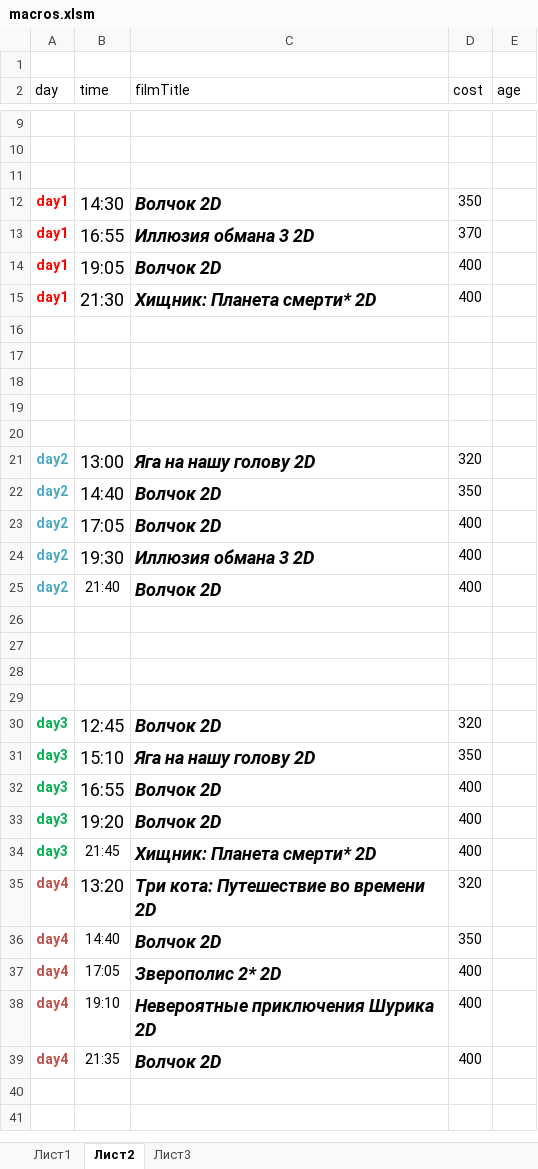
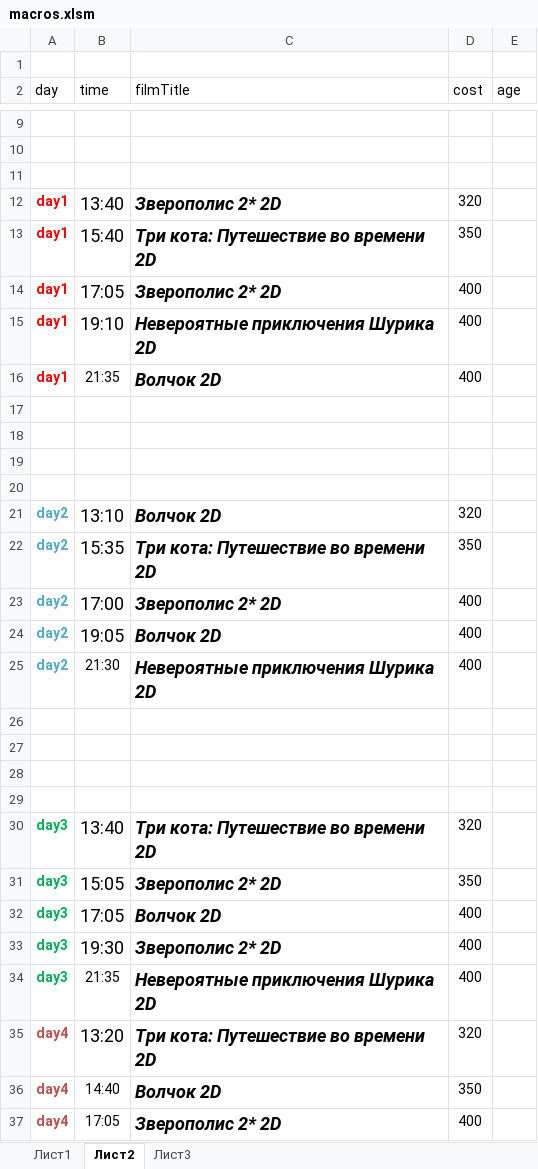
Before and after one commit to eg-bond/ReactSovremennic, an Excel workbook: ExternalScripts/Excel/macros.xlsm, sheet Лист2, drawn as a sheet; only a part is shown, gaps mark what is left out; the shorter side is filled out with more unchanged rows; values as stored, in another font and other column widths than the file's, no borders; removed rows and columns are numbered as before the commit, all else as after; the diff names each change by its address in the sheet, - before the commit and + after, or states it on an @@ line.

```diff
--- a/ExternalScripts/Excel/macros.xlsm (sheet Лист2)
+++ b/ExternalScripts/Excel/macros.xlsm (sheet Лист2)
+row 12: day1 | 13:40 | Зверополис 2* 2D | 320
-B13 (time): 14:30
+B13 (time): 15:40
-C13 (filmTitle): Волчок 2D
+C13 (filmTitle): Три кота: Путешествие во времени 2D
-B14 (time): 16:55
+B14 (time): 17:05
-C14 (filmTitle): Иллюзия обмана 3 2D
+C14 (filmTitle): Зверополис 2* 2D
-D14 (cost): 370
+D14 (cost): 400
-B15 (time): 19:05
+B15 (time): 19:10
-C15 (filmTitle): Волчок 2D
+C15 (filmTitle): Невероятные приключения Шурика 2D
-B16 (time): 21:30
+B16 (time): 21:35
@@ B16 text size: smaller @@
-C16 (filmTitle): Хищник: Планета смерти* 2D
+C16 (filmTitle): Волчок 2D
-row 20: (empty)
-B21 (time): 13:00
+B21 (time): 13:10
-C21 (filmTitle): Яга на нашу голову 2D
+C21 (filmTitle): Волчок 2D
-B22 (time): 14:40
+B22 (time): 15:35
-C22 (filmTitle): Волчок 2D
+C22 (filmTitle): Три кота: Путешествие во времени 2D
-B23 (time): 17:05
+B23 (time): 17:00
-C23 (filmTitle): Волчок 2D
+C23 (filmTitle): Зверополис 2* 2D
-B24 (time): 19:30
+B24 (time): 19:05
-C24 (filmTitle): Иллюзия обмана 3 2D
+C24 (filmTitle): Волчок 2D
-B25 (time): 21:40
+B25 (time): 21:30
-C25 (filmTitle): Волчок 2D
+C25 (filmTitle): Невероятные приключения Шурика 2D
-B30 (time): 12:45
+B30 (time): 13:40
-C30 (filmTitle): Волчок 2D
+C30 (filmTitle): Три кота: Путешествие во времени 2D
-B31 (time): 15:10
+B31 (time): 15:05
-C31 (filmTitle): Яга на нашу голову 2D
+C31 (filmTitle): Зверополис 2* 2D
-B32 (time): 16:55
+B32 (time): 17:05
-B33 (time): 19:20
+B33 (time): 19:30
-C33 (filmTitle): Волчок 2D
+C33 (filmTitle): Зверополис 2* 2D
-B34 (time): 21:45
+B34 (time): 21:35
-C34 (filmTitle): Хищник: Планета смерти* 2D
+C34 (filmTitle): Невероятные приключения Шурика 2D
```
Also changed, not shown: sheet Лист1, 4 other files.
